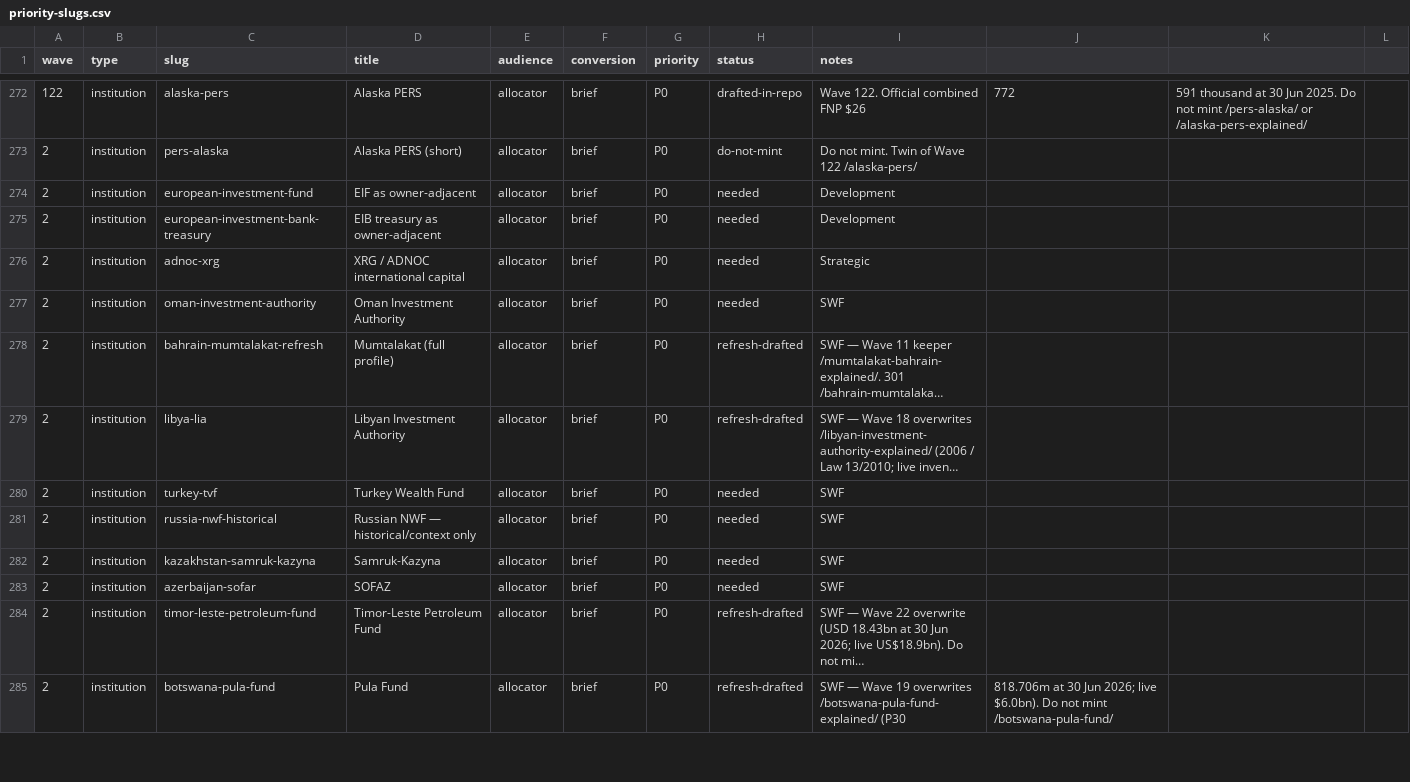
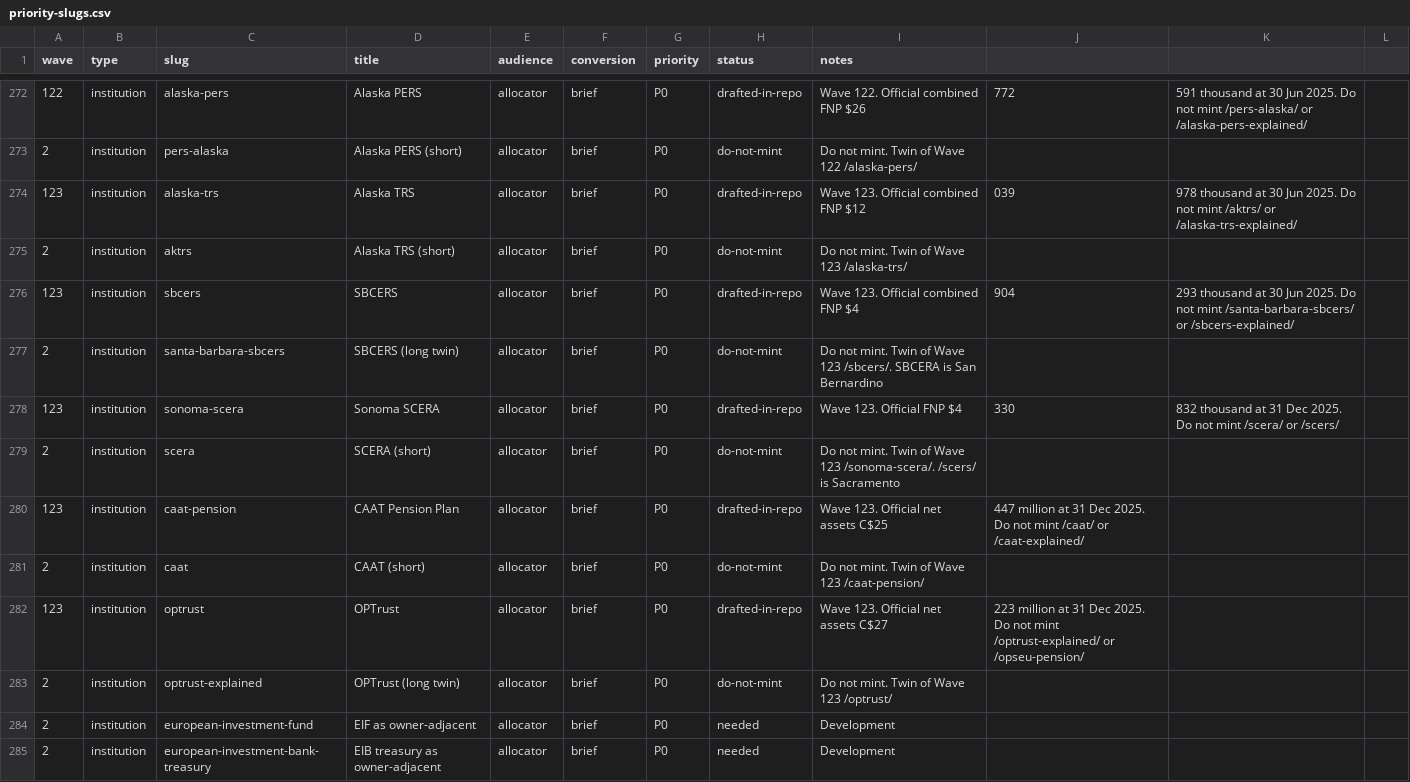
Before and after one commit to timcanada/uao-insurance-gate, a CSV file: seo-aeo/inventory/priority-slugs.csv, drawn as a sheet; only a part is shown, gaps mark what is left out; the shorter side is filled out with more unchanged rows; long unchanged cells end in ….

```diff
--- a/seo-aeo/inventory/priority-slugs.csv
+++ b/seo-aeo/inventory/priority-slugs.csv
@@ -273,2 +273,12 @@ wave,type,slug,title,audience,conversion,priority,status,notes
 2,institution,pers-alaska,Alaska PERS (short),allocator,brief,P0,do-not-mint,Do not mint. Twin of Wave 122 /alaska-pers/
+123,institution,alaska-trs,Alaska TRS,allocator,brief,P0,drafted-in-repo,Wave 123. Official combined FNP $12,039,978 thousand at 30 Jun 2025. Do not mint /aktrs/ or /alaska-trs-explained/
+2,institution,aktrs,Alaska TRS (short),allocator,brief,P0,do-not-mint,Do not mint. Twin of Wave 123 /alaska-trs/
+123,institution,sbcers,SBCERS,allocator,brief,P0,drafted-in-repo,Wave 123. Official combined FNP $4,904,293 thousand at 30 Jun 2025. Do not mint /santa-barbara-sbcers/ or /sbcers-explained/
+2,institution,santa-barbara-sbcers,SBCERS (long twin),allocator,brief,P0,do-not-mint,Do not mint. Twin of Wave 123 /sbcers/. SBCERA is San Bernardino
+123,institution,sonoma-scera,Sonoma SCERA,allocator,brief,P0,drafted-in-repo,Wave 123. Official FNP $4,330,832 thousand at 31 Dec 2025. Do not mint /scera/ or /scers/
+2,institution,scera,SCERA (short),allocator,brief,P0,do-not-mint,Do not mint. Twin of Wave 123 /sonoma-scera/. /scers/ is Sacramento
+123,institution,caat-pension,CAAT Pension Plan,allocator,brief,P0,drafted-in-repo,Wave 123. Official net assets C$25,447 million at 31 Dec 2025. Do not mint /caat/ or /caat-explained/
+2,institution,caat,CAAT (short),allocator,brief,P0,do-not-mint,Do not mint. Twin of Wave 123 /caat-pension/
+123,institution,optrust,OPTrust,allocator,brief,P0,drafted-in-repo,Wave 123. Official net assets C$27,223 million at 31 Dec 2025. Do not mint /optrust-explained/ or /opseu-pension/
+2,institution,optrust-explained,OPTrust (long twin),allocator,brief,P0,do-not-mint,Do not mint. Twin of Wave 123 /optrust/
 2,institution,european-investment-fund,EIF as owner-adjacent,allocator,brief,P0,needed,Development
```
Also changed, not shown: seo-aeo/inventory/keyword-board.csv, 25 other files.
